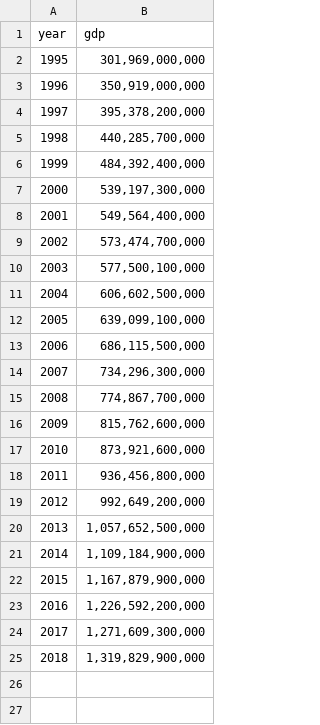
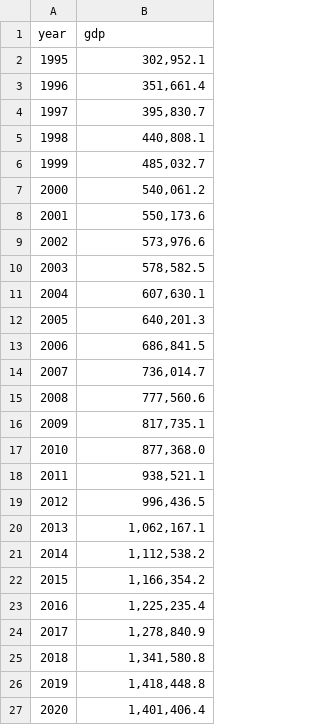
Before and after one commit to OpenBudget/budgetkey-data-pipelines, a CSV file: datapackage_pipelines_budgetkey/pipelines/budgetkey/elasticsearch/data/gdp/gdp.csv, drawn as a sheet.

```diff
--- a/datapackage_pipelines_budgetkey/pipelines/budgetkey/elasticsearch/data/gdp/gdp.csv
+++ b/datapackage_pipelines_budgetkey/pipelines/budgetkey/elasticsearch/data/gdp/gdp.csv
@@ -1,25 +1,27 @@
 year,gdp
-1995,"301,969,000,000"
-1996,"350,919,000,000"
-1997,"395,378,200,000"
-1998,"440,285,700,000"
-1999,"484,392,400,000"
-2000,"539,197,300,000"
-2001,"549,564,400,000"
-2002,"573,474,700,000"
-2003,"577,500,100,000"
-2004,"606,602,500,000"
-2005,"639,099,100,000"
-2006,"686,115,500,000"
-2007,"734,296,300,000"
-2008,"774,867,700,000"
-2009,"815,762,600,000"
-2010,"873,921,600,000"
-2011,"936,456,800,000"
-2012,"992,649,200,000"
-2013,"1,057,652,500,000"
-2014,"1,109,184,900,000"
-2015,"1,167,879,900,000"
-2016,"1,226,592,200,000"
-2017,"1,271,609,300,000"
-2018,"1,319,829,900,000"
+1995,"302,952.1"
+1996,"351,661.4"
+1997,"395,830.7"
+1998,"440,808.1"
+1999,"485,032.7"
+2000,"540,061.2"
+2001,"550,173.6"
+2002,"573,976.6"
+2003,"578,582.5"
+2004,"607,630.1"
+2005,"640,201.3"
+2006,"686,841.5"
+2007,"736,014.7"
+2008,"777,560.6"
+2009,"817,735.1"
+2010,"877,368.0"
+2011,"938,521.1"
+2012,"996,436.5"
+2013,"1,062,167.1"
+2014,"1,112,538.2"
+2015,"1,166,354.2"
+2016,"1,225,235.4"
+2017,"1,278,840.9"
+2018,"1,341,580.8"
+2019,"1,418,448.8"
+2020,"1,401,406.4"
```
Also changed, not shown: 1 other file.
